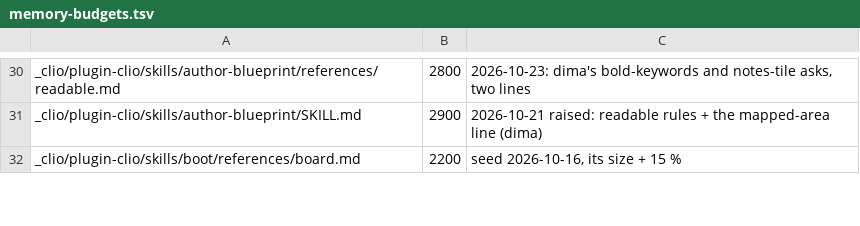
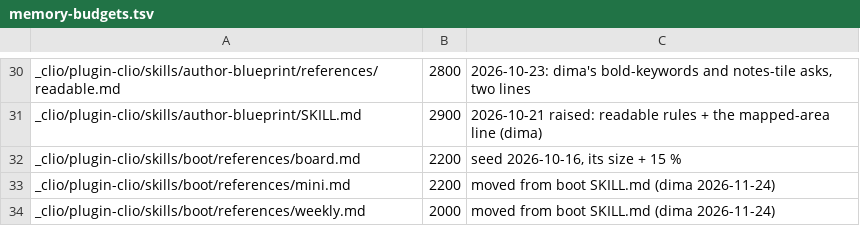
Before and after one commit to dvakatsiienko/frame, a TSV file: recipes/nurture-memory/scripts/memory-budgets.tsv, drawn as a sheet; only a part is shown, gaps mark what is left out; the diff covers the shown part only.

Commit message:
🔧 clio: boot reads its mini and weekday parts only when needed; four scripts renamed family-first; rex adopted
his ticks, 24 Nov. mini boot's lines moved whole to references/mini.md, which SKILL.md names
first; clio-boot-mini.sh reads it there; the monday, tuesday and memory-pass lines to
weekly.md. count-empty-wakes, count-helpers, count-rename-asks, check-tails. the stale-recipes
check left the checkup. rex adopted on his word; the pace watch waits for the $100 plan.

quotes: shown

Agent: clio-wing-1 · Claude Opus 5.5

```diff
--- a/recipes/nurture-memory/scripts/memory-budgets.tsv
+++ b/recipes/nurture-memory/scripts/memory-budgets.tsv
@@ -32 +32,3 @@ _clio/plugin-clio/skills/author-blueprint/SKILL.md	2900	2026-10-21 raised: reada
 _clio/plugin-clio/skills/boot/references/board.md	2200	seed 2026-10-16, its size + 15 %
+_clio/plugin-clio/skills/boot/references/mini.md	2200	moved from boot SKILL.md (dima 2026-11-24)
+_clio/plugin-clio/skills/boot/references/weekly.md	2000	moved from boot SKILL.md (dima 2026-11-24)
```
Also changed, not shown: 2 edited cells elsewhere in this file, 20 other files.
